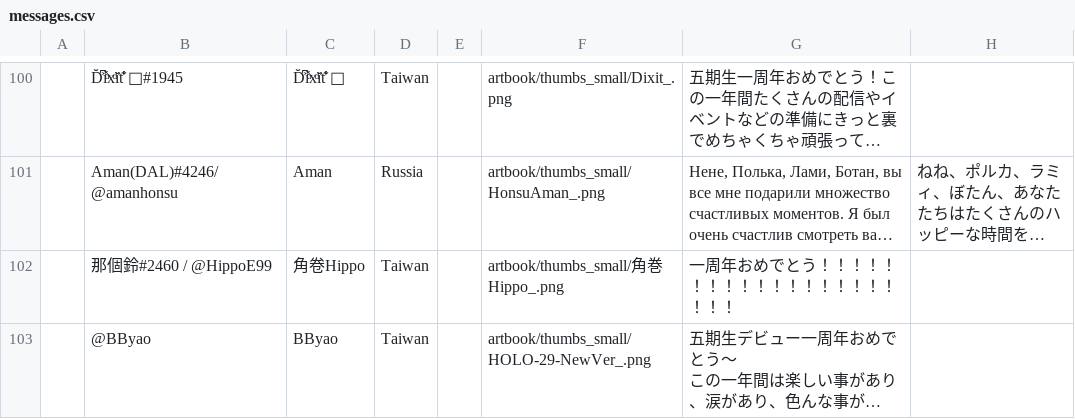
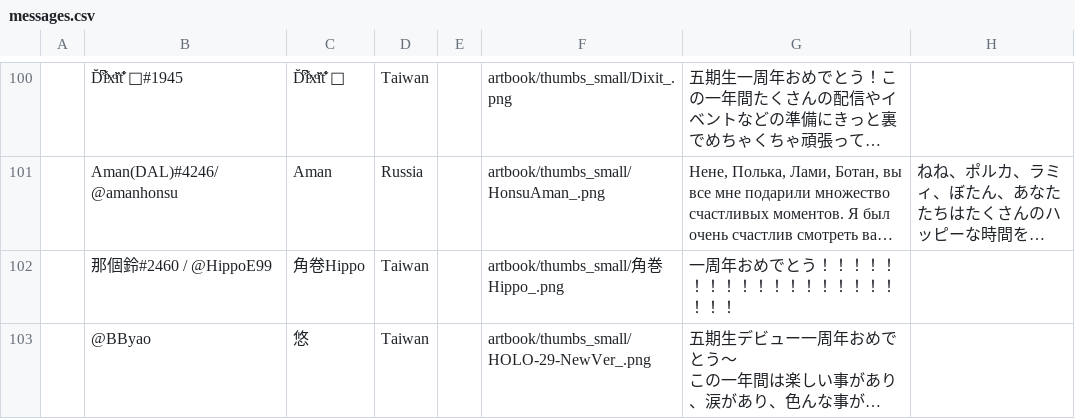
Before and after one commit to vtange/Nepolabo_main, a CSV file: src/messages.csv, drawn as a sheet; only a part is shown, gaps mark what is left out; long unchanged cells end in …; the diff names each change by its address in the sheet, - before the commit and + after, or states it on an @@ line.

```diff
--- a/src/messages.csv
+++ b/src/messages.csv
-C103: BByao
+C103: 悠
```
Also changed, not shown: 2 other files.
